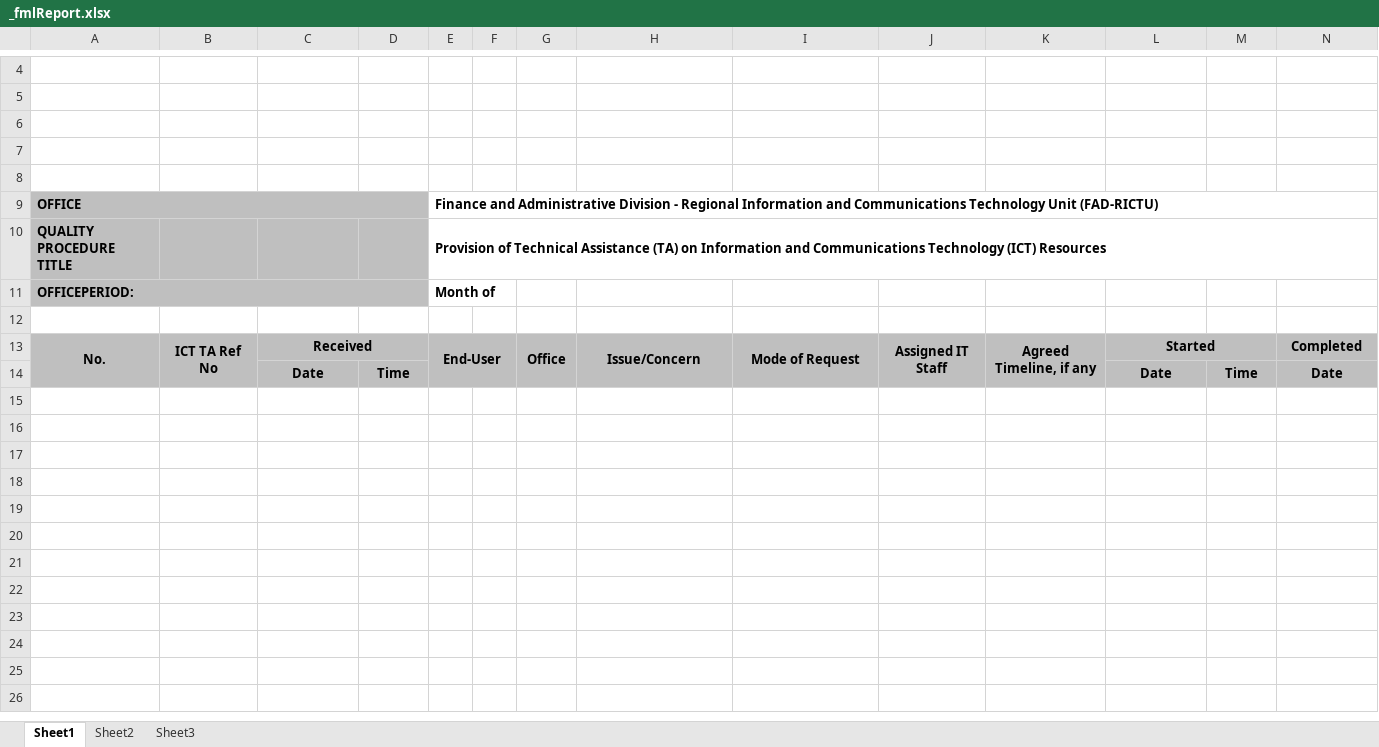
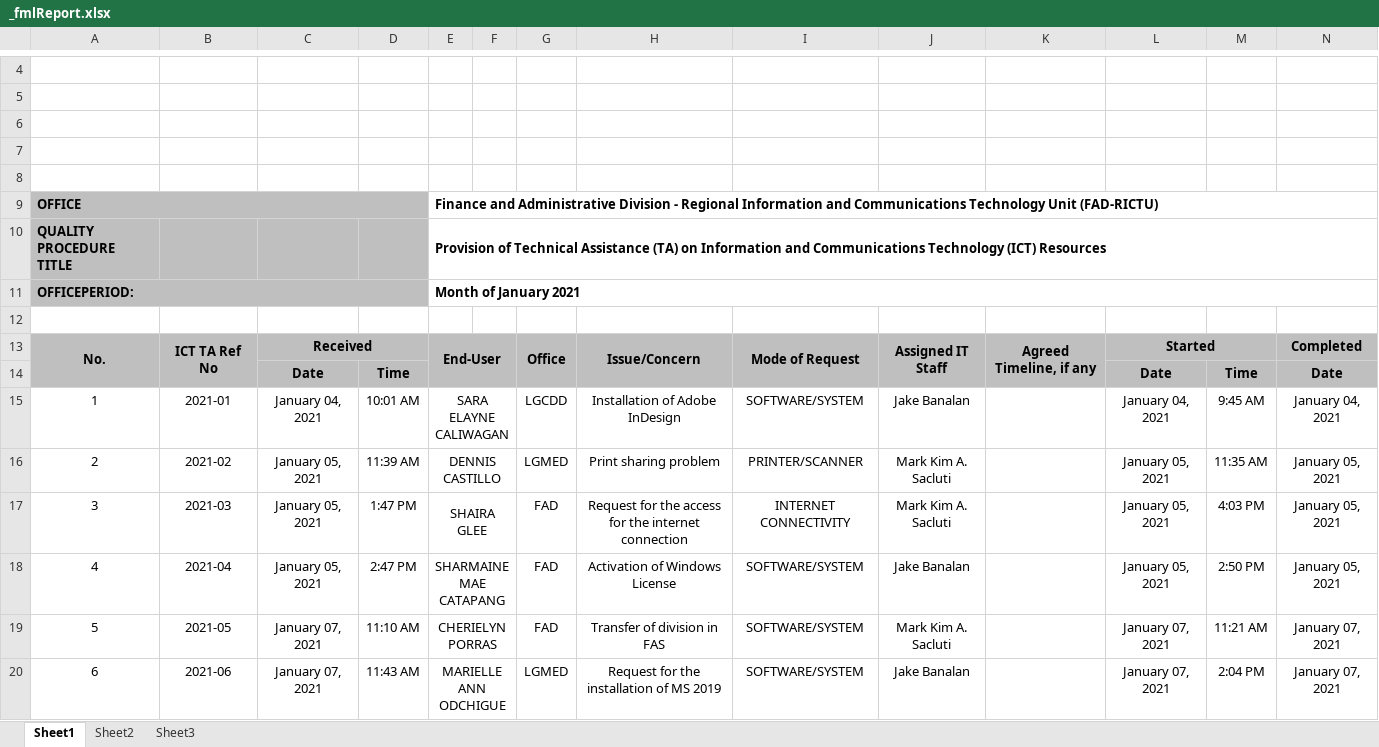
Before and after one commit to itskimeng/fas2020, an Excel workbook: _fmlReport.xlsx, sheet Sheet1, drawn as a sheet; only a part is shown, gaps mark what is left out; values as stored, in another font and other column widths than the file's, no borders; charts and pictures not drawn; rows hold the shown columns only; the diff covers the shown part only; the diff names each change by its address in the sheet, - before the commit and + after, or states it on an @@ line.

```diff
--- a/_fmlReport.xlsx (sheet Sheet1)
+++ b/_fmlReport.xlsx (sheet Sheet1)
-E11: Month of
+E11: Month of January 2021
+E11:Q11 merged
+row 15: 1 | 2021-01 | January 04, 2021 | 10:01 AM | SARA ELAYNE CALIWAGAN |  | LGCDD | Installation of Adobe InDesign | SOFTWARE/SYSTEM | Jake Banalan |  | January 04, 2021 | 9:45 AM | January 04, 2021
+row 16: 2 | 2021-02 | January 05, 2021 | 11:39 AM | DENNIS CASTILLO |  | LGMED | Print sharing problem | PRINTER/SCANNER | Mark Kim A. Sacluti |  | January 05, 2021 | 11:35 AM | January 05, 2021
+row 17: 3 | 2021-03 | January 05, 2021 | 1:47 PM | SHAIRA GLEE |  | FAD | Request for the access for the internet connection | INTERNET CONNECTIVITY | Mark Kim A. Sacluti |  | January 05, 2021 | 4:03 PM | January 05, 2021
+row 18: 4 | 2021-04 | January 05, 2021 | 2:47 PM | SHARMAINE MAE CATAPANG |  | FAD | Activation of Windows License | SOFTWARE/SYSTEM | Jake Banalan |  | January 05, 2021 | 2:50 PM | January 05, 2021
+row 19: 5 | 2021-05 | January 07, 2021 | 11:10 AM | CHERIELYN PORRAS |  | FAD | Transfer of division in FAS | SOFTWARE/SYSTEM | Mark Kim A. Sacluti |  | January 07, 2021 | 11:21 AM | January 07, 2021
+row 20: 6 | 2021-06 | January 07, 2021 | 11:43 AM | MARIELLE ANN ODCHIGUE |  | LGMED | Request for the installation of MS 2019 | SOFTWARE/SYSTEM | Jake Banalan |  | January 07, 2021 | 2:04 PM | January 07, 2021
```
Also changed, not shown: 49 added rows elsewhere in this sheet, charts or pictures, _pslReport.xlsx, library/_fmlReport.xlsx, 2 other files.
